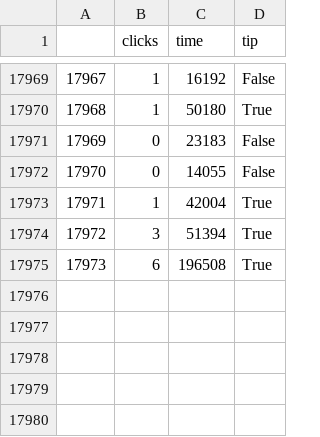
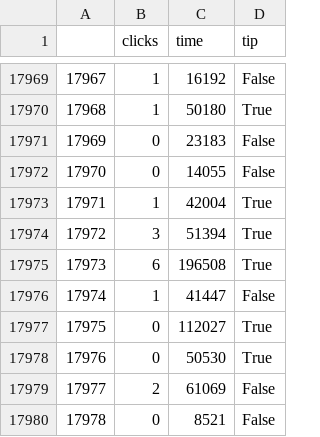
Before and after one commit to juancuiule/elnudo-flat, a CSV file: change-blindness-raw-data.csv, drawn as a sheet; only a part is shown, gaps mark what is left out.

Commit message:
Flat: latest data (2021-10-14T00:36:32.162Z) {   "date": "2021-10-14T00:36:32.162Z",   "files": [     {       "name": "change-blindness-data.json",       "deltaBytes": 393,       "source": "https://datastore.elgatoylacaja.com/payloads/elnudo-change-blindness"     },     {       "name": "change-blindness-raw-data.csv",       "deltaBytes": 98,       "source": "https://datastore.elgatoylacaja.com/payloads/elnudo-change-blindness"     },     {       "name": "change-blindness.csv",       "deltaBytes": -24,       "source": "https://datastore.elgatoylacaja.com/payloads/elnudo-change-blindness"     },     {       "name": "curva.png",       "deltaBytes": 1,       "source": "https://datastore.elgatoylacaja.com/payloads/elnudo-change-blindness"     }   ] }

```diff
--- a/change-blindness-raw-data.csv
+++ b/change-blindness-raw-data.csv
@@ -17975 +17975,6 @@
 17973,6,196508,True
+17974,1,41447,False
+17975,0,112027,True
+17976,0,50530,True
+17977,2,61069,False
+17978,0,8521,False
```
Also changed, not shown: change-blindness.csv, 2 other files.
